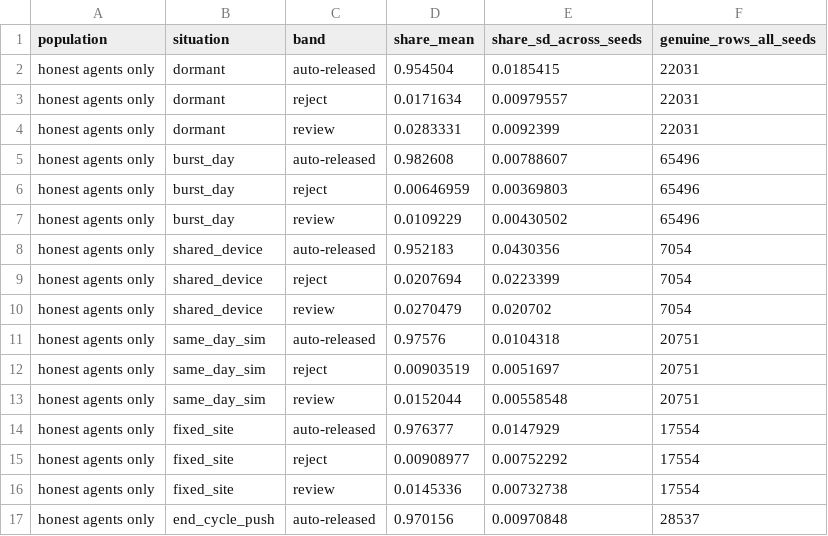
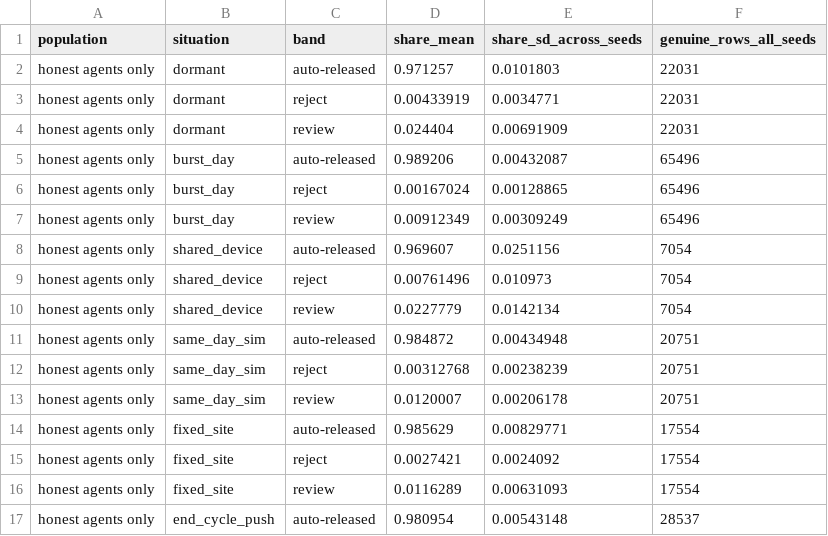
Before and after one commit to Brown-Wangeci/commission-app, a CSV file: outputs/fairness_bands_by_situation.csv, drawn as a sheet; only a part is shown; the diff covers the shown part only.

```diff
--- a/outputs/fairness_bands_by_situation.csv
+++ b/outputs/fairness_bands_by_situation.csv
@@ -1,17 +1,17 @@
 population,situation,band,share_mean,share_sd_across_seeds,genuine_rows_all_seeds
-honest agents only,dormant,auto-released,0.954504,0.0185415,22031
-honest agents only,dormant,reject,0.0171634,0.00979557,22031
-honest agents only,dormant,review,0.0283331,0.0092399,22031
-honest agents only,burst_day,auto-released,0.982608,0.00788607,65496
-honest agents only,burst_day,reject,0.00646959,0.00369803,65496
-honest agents only,burst_day,review,0.0109229,0.00430502,65496
-honest agents only,shared_device,auto-released,0.952183,0.0430356,7054
-honest agents only,shared_device,reject,0.0207694,0.0223399,7054
-honest agents only,shared_device,review,0.0270479,0.020702,7054
-honest agents only,same_day_sim,auto-released,0.97576,0.0104318,20751
-honest agents only,same_day_sim,reject,0.00903519,0.0051697,20751
-honest agents only,same_day_sim,review,0.0152044,0.00558548,20751
-honest agents only,fixed_site,auto-released,0.976377,0.0147929,17554
-honest agents only,fixed_site,reject,0.00908977,0.00752292,17554
-honest agents only,fixed_site,review,0.0145336,0.00732738,17554
-honest agents only,end_cycle_push,auto-released,0.970156,0.00970848,28537
+honest agents only,dormant,auto-released,0.971257,0.0101803,22031
+honest agents only,dormant,reject,0.00433919,0.0034771,22031
+honest agents only,dormant,review,0.024404,0.00691909,22031
+honest agents only,burst_day,auto-released,0.989206,0.00432087,65496
+honest agents only,burst_day,reject,0.00167024,0.00128865,65496
+honest agents only,burst_day,review,0.00912349,0.00309249,65496
+honest agents only,shared_device,auto-released,0.969607,0.0251156,7054
+honest agents only,shared_device,reject,0.00761496,0.010973,7054
+honest agents only,shared_device,review,0.0227779,0.0142134,7054
+honest agents only,same_day_sim,auto-released,0.984872,0.00434948,20751
+honest agents only,same_day_sim,reject,0.00312768,0.00238239,20751
+honest agents only,same_day_sim,review,0.0120007,0.00206178,20751
+honest agents only,fixed_site,auto-released,0.985629,0.00829771,17554
+honest agents only,fixed_site,reject,0.0027421,0.0024092,17554
+honest agents only,fixed_site,review,0.0116289,0.00631093,17554
+honest agents only,end_cycle_push,auto-released,0.980954,0.00543148,28537
```
Also changed, not shown: 1 removed row and 98 edited cells elsewhere in this file, outputs/band_operating_point.csv, outputs/band_sensitivity.csv, 32 other files.
